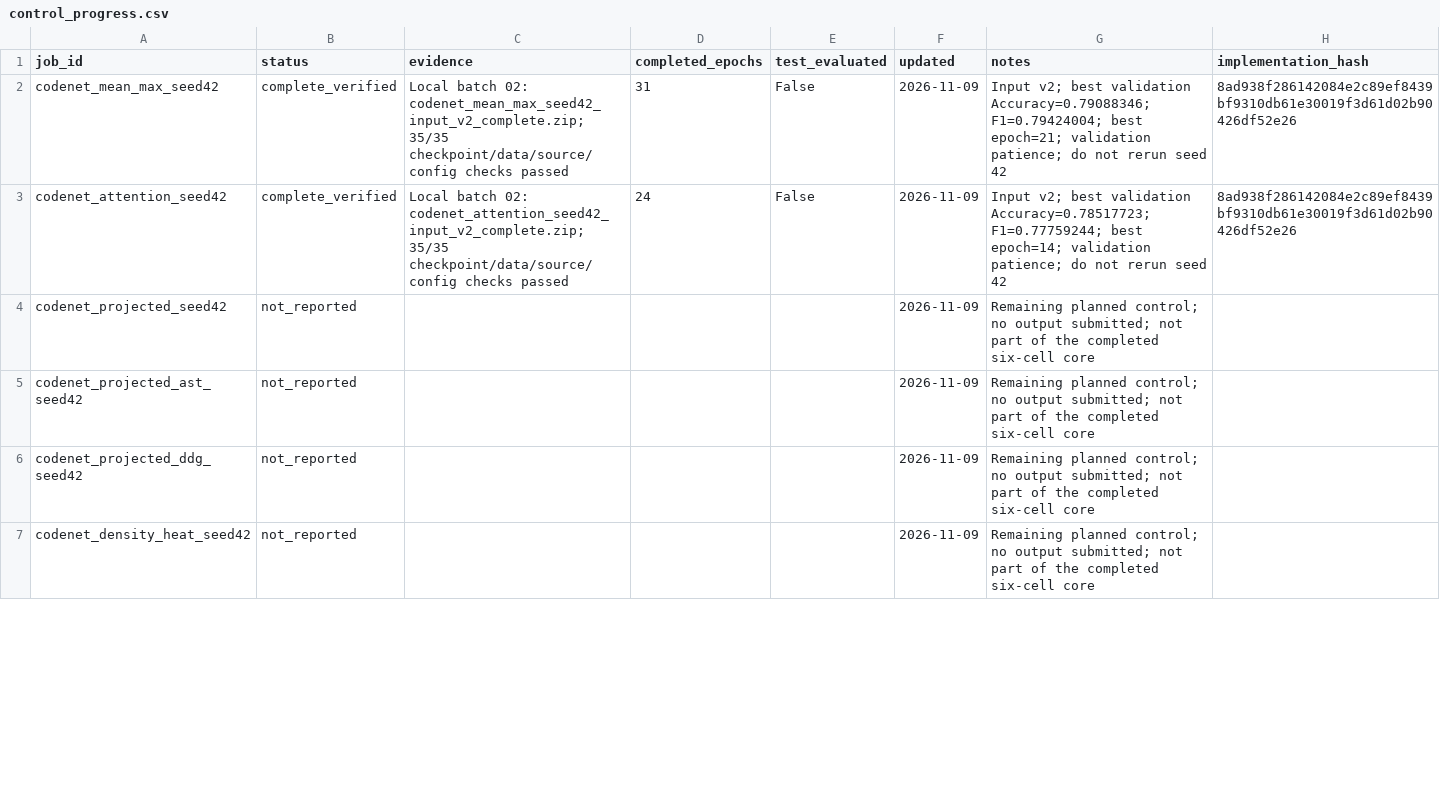
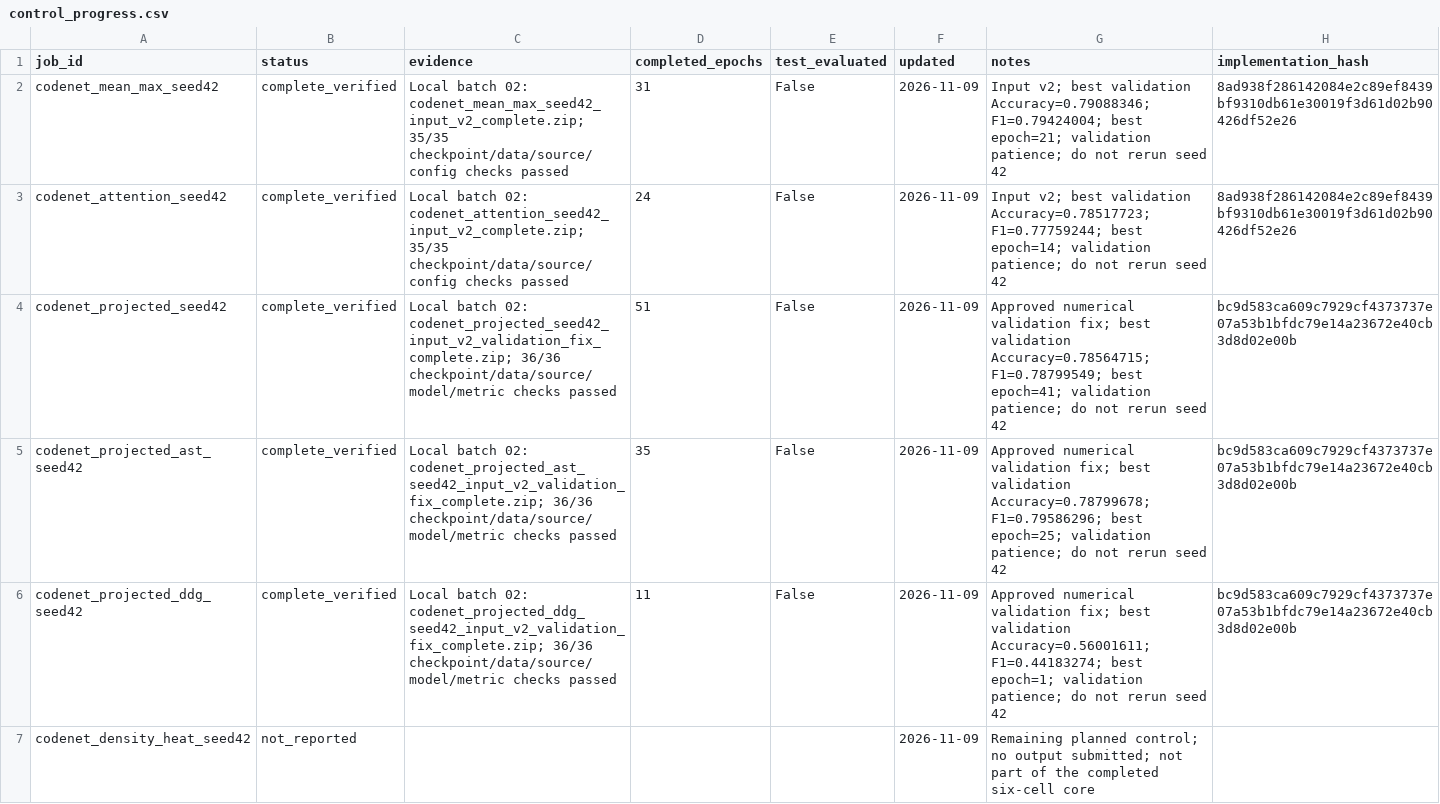
Before and after one commit to Knowledge4Software/Spectral-Software, a CSV file: revision/results/control_progress.csv, drawn as a sheet; only a part is shown; the diff covers the shown part only.

```diff
--- a/revision/results/control_progress.csv
+++ b/revision/results/control_progress.csv
@@ -3,5 +3,5 @@ codenet_mean_max_seed42,complete_verified,Local batch 02: codenet_mean_max_seed4
 codenet_attention_seed42,complete_verified,Local batch 02: codenet_attention_seed42_input_v2_complete.zip; 35/35 checkpoint/data/source/config checks passed,24,False,2026-11-09,Input v2; best validation Accuracy=0.78517723; F1=0.77759244; best epoch=14; validation patience; do not rerun seed 42,8ad938f286142084e2c89ef8439bf9310db61e30019f3d61d02b90426df52e26
-codenet_projected_seed42,not_reported,,,,2026-11-09,Remaining planned control; no output submitted; not part of the completed six-cell core,
-codenet_projected_ast_seed42,not_reported,,,,2026-11-09,Remaining planned control; no output submitted; not part of the completed six-cell core,
-codenet_projected_ddg_seed42,not_reported,,,,2026-11-09,Remaining planned control; no output submitted; not part of the completed six-cell core,
+codenet_projected_seed42,complete_verified,Local batch 02: codenet_projected_seed42_input_v2_validation_fix_complete.zip; 36/36 checkpoint/data/source/model/metric checks passed,51,False,2026-11-09,Approved numerical validation fix; best validation Accuracy=0.78564715; F1=0.78799549; best epoch=41; validation patience; do not rerun seed 42,bc9d583ca609c7929cf4373737e07a53b1bfdc79e14a23672e40cb3d8d02e00b
+codenet_projected_ast_seed42,complete_verified,Local batch 02: codenet_projected_ast_seed42_input_v2_validation_fix_complete.zip; 36/36 checkpoint/data/source/model/metric checks passed,35,False,2026-11-09,Approved numerical validation fix; best validation Accuracy=0.78799678; F1=0.79586296; best epoch=25; validation patience; do not rerun seed 42,bc9d583ca609c7929cf4373737e07a53b1bfdc79e14a23672e40cb3d8d02e00b
+codenet_projected_ddg_seed42,complete_verified,Local batch 02: codenet_projected_ddg_seed42_input_v2_validation_fix_complete.zip; 36/36 checkpoint/data/source/model/metric checks passed,11,False,2026-11-09,Approved numerical validation fix; best validation Accuracy=0.56001611; F1=0.44183274; best epoch=1; validation patience; do not rerun seed 42,bc9d583ca609c7929cf4373737e07a53b1bfdc79e14a23672e40cb3d8d02e00b
 codenet_density_heat_seed42,not_reported,,,,2026-11-09,Remaining planned control; no output submitted; not part of the completed six-cell core,
```
Also changed, not shown: 6 edited cells elsewhere in this file, revision/queues/next_independent_roster.csv, revision/queues/next_independent_run_queue.csv, 13 other files.
